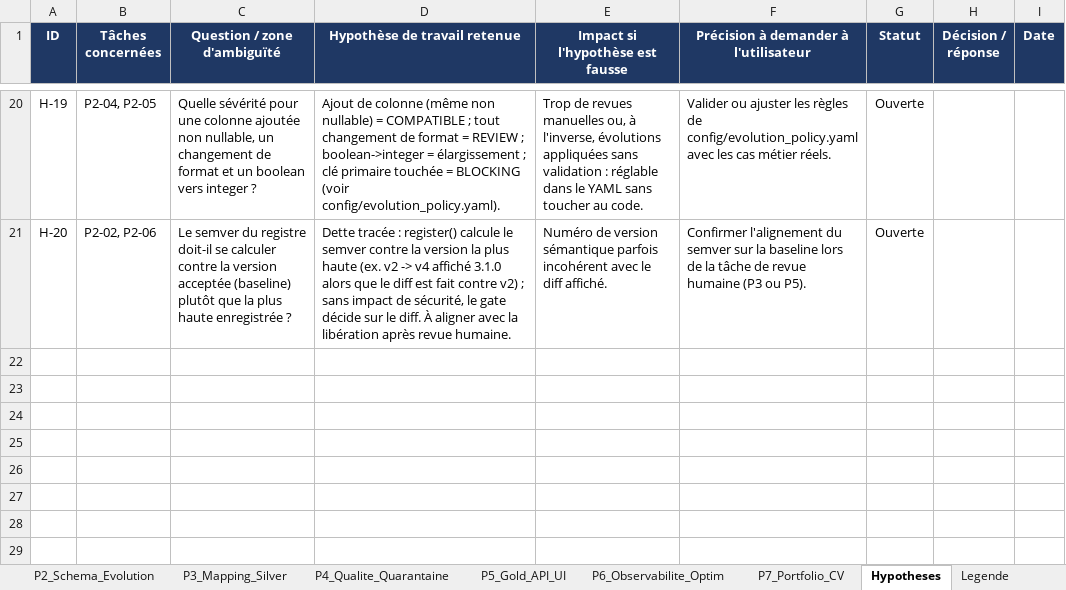
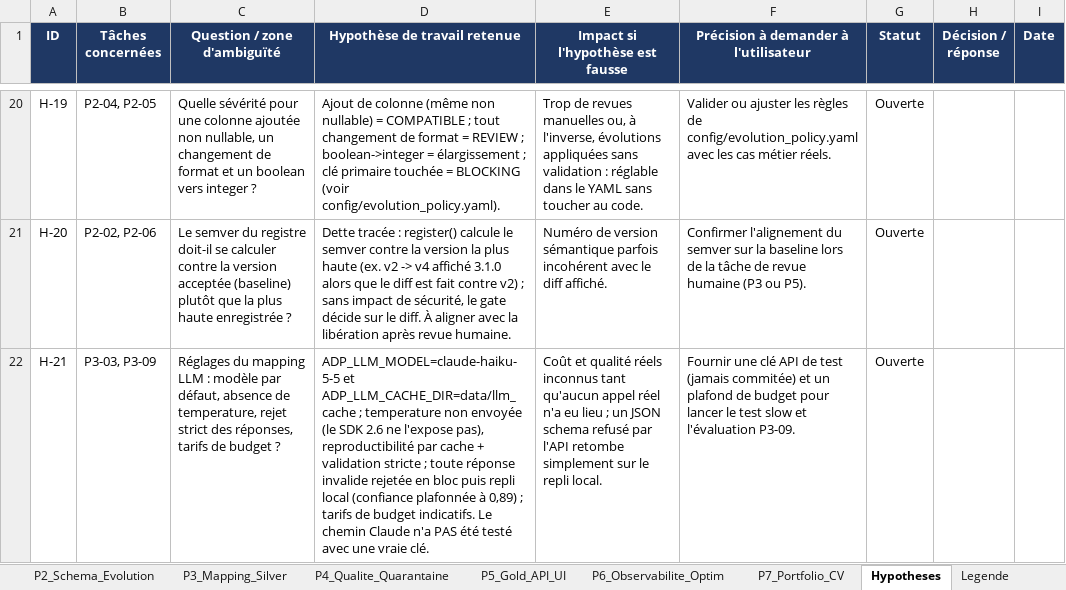
Before and after one commit to hajar-hamid-coder/adaptive-data-platform, an Excel workbook: backlog/backlog.xlsx, sheet Hypotheses, drawn as a sheet; only a part is shown, gaps mark what is left out; values as stored, in another font and other column widths than the file's, no borders; conditional formats not drawn; the diff names each change by its address in the sheet, - before the commit and + after, or states it on an @@ line.

```diff
--- a/backlog/backlog.xlsx (sheet Hypotheses)
+++ b/backlog/backlog.xlsx (sheet Hypotheses)
+row 22: H-21 | P3-03, P3-09 | Réglages du mapping LLM : modèle par défaut, absence de temperature, rejet strict des réponses, tarifs de budget ? | ADP_LLM_MODEL=claude-haiku-5-5 et ADP_LLM_CACHE_DIR=data/llm_cache ; temperature non envoyée (le SDK 2.6 ne l'expose pas), reproductibilité par cache + validation stricte ; toute réponse invalide rejetée en bloc puis repli local (confiance plafonnée à 0,89) ; tarifs de budget indicatifs. Le chemin Claude n'a PAS été testé avec une vraie clé. | Coût et qualité réels inconnus tant qu'aucun appel réel n'a eu lieu ; un JSON schema refusé par l'API retombe simplement sur le repli local. | Fournir une clé API de test (jamais commitée) et un plafond de budget pour lancer le test slow et l'évaluation P3-09. | Ouverte
```
Also changed, not shown: sheet P3_Mapping_Silver, 8 other files.
